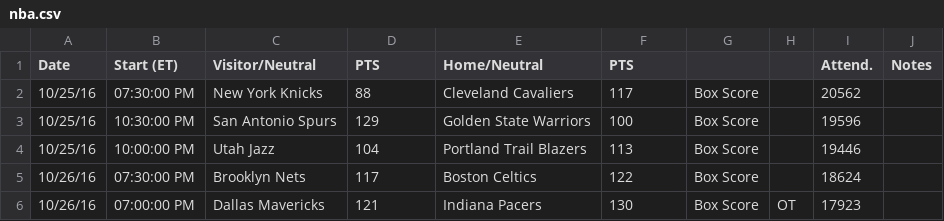
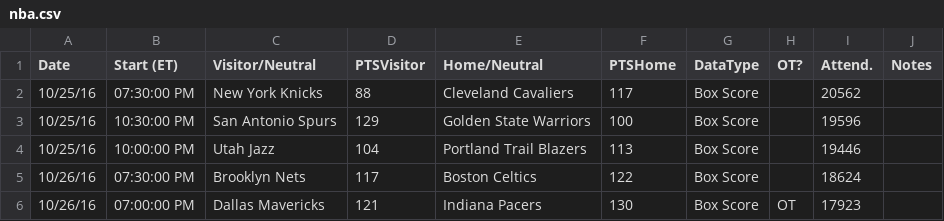
Before and after one commit to aburkowsky9/NBAPointChart, a CSV file: sample_data/nba.csv, drawn as a sheet; only a part is shown.

Commit message:
read data from csv and create data array

```diff
--- a/sample_data/nba.csv
+++ b/sample_data/nba.csv
@@ -1,2 +1,2 @@
-Date,Start (ET),Visitor/Neutral,PTS,Home/Neutral,PTS,,,Attend.,Notes
+Date,Start (ET),Visitor/Neutral,PTSVisitor,Home/Neutral,PTSHome, DataType, OT?,Attend.,Notes
 10/25/16,07:30:00 PM,New York Knicks,88,Cleveland Cavaliers,117,Box Score,,20562,
```
Also changed, not shown: 3 other files.
